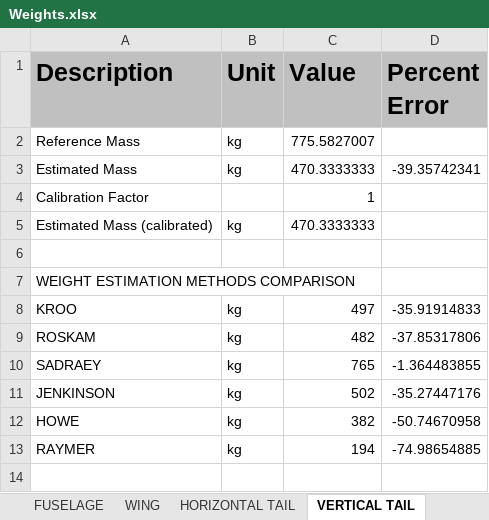
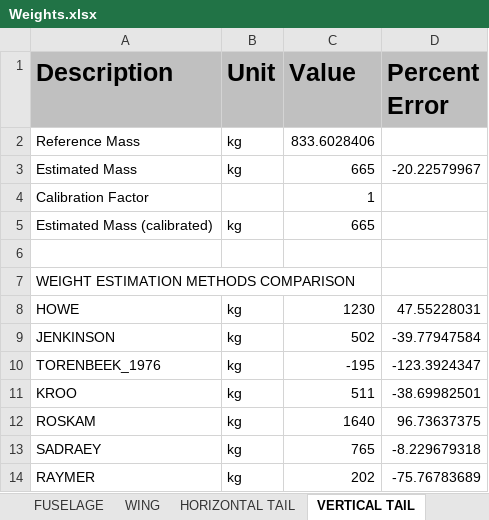
Before and after one commit to QiquWong/jpad, an Excel workbook: JPADSandBox_v2/out/CS300/WEIGHTS/Weights.xlsx, sheet VERTICAL TAIL, drawn as a sheet; values as stored, in another font and other column widths than the file's, no borders; removed rows and columns are numbered as before the commit, all else as after; the diff names each change by its address in the sheet, - before the commit and + after, or states it on an @@ line.

```diff
--- a/JPADSandBox_v2/out/CS300/WEIGHTS/Weights.xlsx (sheet VERTICAL TAIL)
+++ b/JPADSandBox_v2/out/CS300/WEIGHTS/Weights.xlsx (sheet VERTICAL TAIL)
-C2 (Value): 775.5827007
+C2 (Value): 833.6028406
-C3 (Value): 470.3333333
+C3 (Value): 665
-D3 (Percent Error): -39.35742341
+D3 (Percent Error): -20.22579967
-C5 (Value): 470.3333333
+C5 (Value): 665
+row 8: HOWE | kg | 1230 | 47.55228031
+row 9: JENKINSON | kg | 502 | -39.77947584
+row 10: TORENBEEK_1976 | kg | -195 | -123.3924347
-C11 (Value): 497
+C11 (Value): 511
-D11 (Percent Error): -35.91914833
+D11 (Percent Error): -38.69982501
-C12 (Value): 482
+C12 (Value): 1640
-D12 (Percent Error): -37.85317806
+D12 (Percent Error): 96.73637375
-D13 (Percent Error): -1.364483855
+D13 (Percent Error): -8.229679318
-row 11: JENKINSON | kg | 502 | -35.27447176
-row 12: HOWE | kg | 382 | -50.74670958
-C14 (Value): 194
+C14 (Value): 202
-D14 (Percent Error): -74.98654885
+D14 (Percent Error): -75.76783689
```
Also changed, not shown: sheet HORIZONTAL TAIL, sheet FUSELAGE, sheet WING, sheet NACELLES, sheet POWER PLANT, sheet SYSTEMS, 2 more sheets, JPADSandBox_v2/out/CS300/BALANCE/Balance.xlsx, 31 other files.
